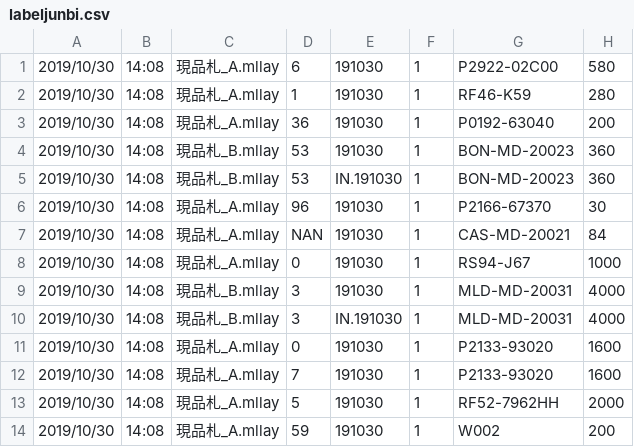
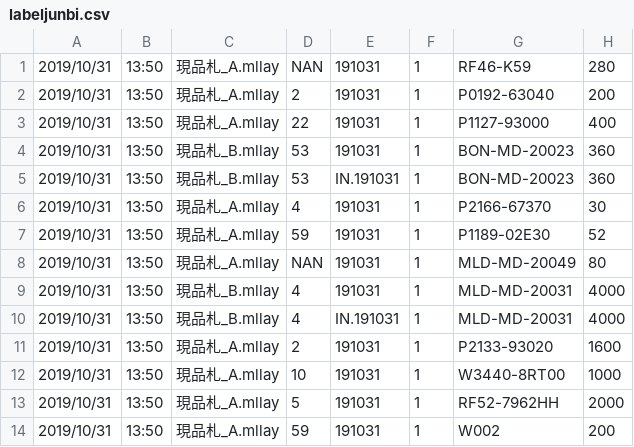
Before and after one commit to SakaeLiteCoLtd/sakaeCakePHP, a CSV file: app/webroot/labels/labeljunbi.csv, drawn as a sheet.

```diff
--- a/app/webroot/labels/labeljunbi.csv
+++ b/app/webroot/labels/labeljunbi.csv
@@ -1,14 +1,14 @@
-2019/10/30,14:08,現品札_A.mllay,6,191030,1,P2922-02C00,580
-2019/10/30,14:08,現品札_A.mllay,1,191030,1,RF46-K59,280
-2019/10/30,14:08,現品札_A.mllay,36,191030,1,P0192-63040,200
-2019/10/30,14:08,現品札_B.mllay,53,191030,1,BON-MD-20023,360
-2019/10/30,14:08,現品札_B.mllay,53,IN.191030,1,BON-MD-20023,360
-2019/10/30,14:08,現品札_A.mllay,96,191030,1,P2166-67370,30
-2019/10/30,14:08,現品札_A.mllay,NAN,191030,1,CAS-MD-20021,84
-2019/10/30,14:08,現品札_A.mllay,0,191030,1,RS94-J67,1000
-2019/10/30,14:08,現品札_B.mllay,3,191030,1,MLD-MD-20031,4000
-2019/10/30,14:08,現品札_B.mllay,3,IN.191030,1,MLD-MD-20031,4000
-2019/10/30,14:08,現品札_A.mllay,0,191030,1,P2133-93020,1600
-2019/10/30,14:08,現品札_A.mllay,7,191030,1,P2133-93020,1600
-2019/10/30,14:08,現品札_A.mllay,5,191030,1,RF52-7962HH,2000
-2019/10/30,14:08,現品札_A.mllay,59,191030,1,W002,200
+2019/10/31,13:50,現品札_A.mllay,NAN,191031,1,RF46-K59,280
+2019/10/31,13:50,現品札_A.mllay,2,191031,1,P0192-63040,200
+2019/10/31,13:50,現品札_A.mllay,22,191031,1,P1127-93000,400
+2019/10/31,13:50,現品札_B.mllay,53,191031,1,BON-MD-20023,360
+2019/10/31,13:50,現品札_B.mllay,53,IN.191031,1,BON-MD-20023,360
+2019/10/31,13:50,現品札_A.mllay,4,191031,1,P2166-67370,30
+2019/10/31,13:50,現品札_A.mllay,59,191031,1,P1189-02E30,52
+2019/10/31,13:50,現品札_A.mllay,NAN,191031,1,MLD-MD-20049,80
+2019/10/31,13:50,現品札_B.mllay,4,191031,1,MLD-MD-20031,4000
+2019/10/31,13:50,現品札_B.mllay,4,IN.191031,1,MLD-MD-20031,4000
+2019/10/31,13:50,現品札_A.mllay,2,191031,1,P2133-93020,1600
+2019/10/31,13:50,現品札_A.mllay,10,191031,1,W3440-8RT00,1000
+2019/10/31,13:50,現品札_A.mllay,5,191031,1,RF52-7962HH,2000
+2019/10/31,13:50,現品札_A.mllay,59,191031,1,W002,200
```
Also changed, not shown: 12 other files.
